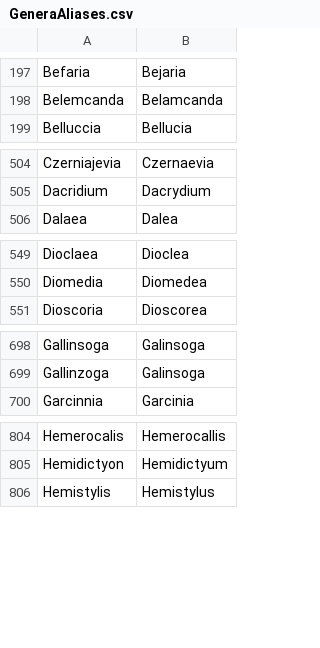
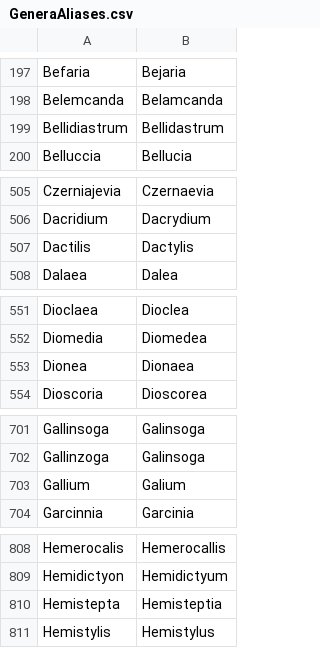
Before and after one commit to nlkinlock/PlantTaxonNameCleaner, a CSV file: GeneraAliases.csv, drawn as a sheet; only a part is shown, gaps mark what is left out; the diff covers the shown part only; the diff names each change by its address in the sheet, - before the commit and + after, or states it on an @@ line.

Commit message:
new genera

```diff
--- a/GeneraAliases.csv
+++ b/GeneraAliases.csv
+row 199: Bellidiastrum | Bellidastrum
+row 507: Dactilis | Dactylis
+row 553: Dionea | Dionaea
+row 703: Gallium | Galium
+row 810: Hemistepta | Hemisteptia
```
Also changed, not shown: 7 added rows elsewhere in this file.
